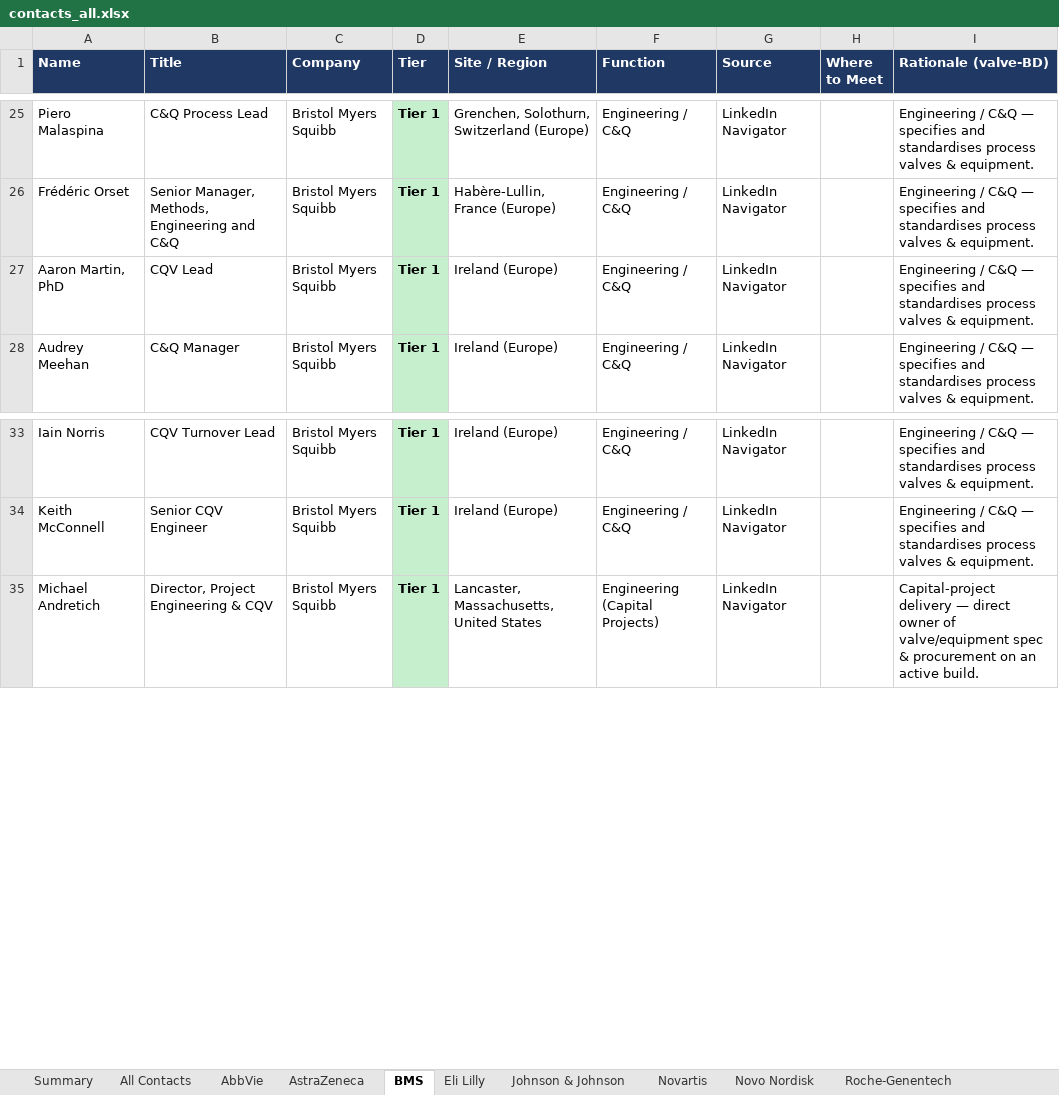
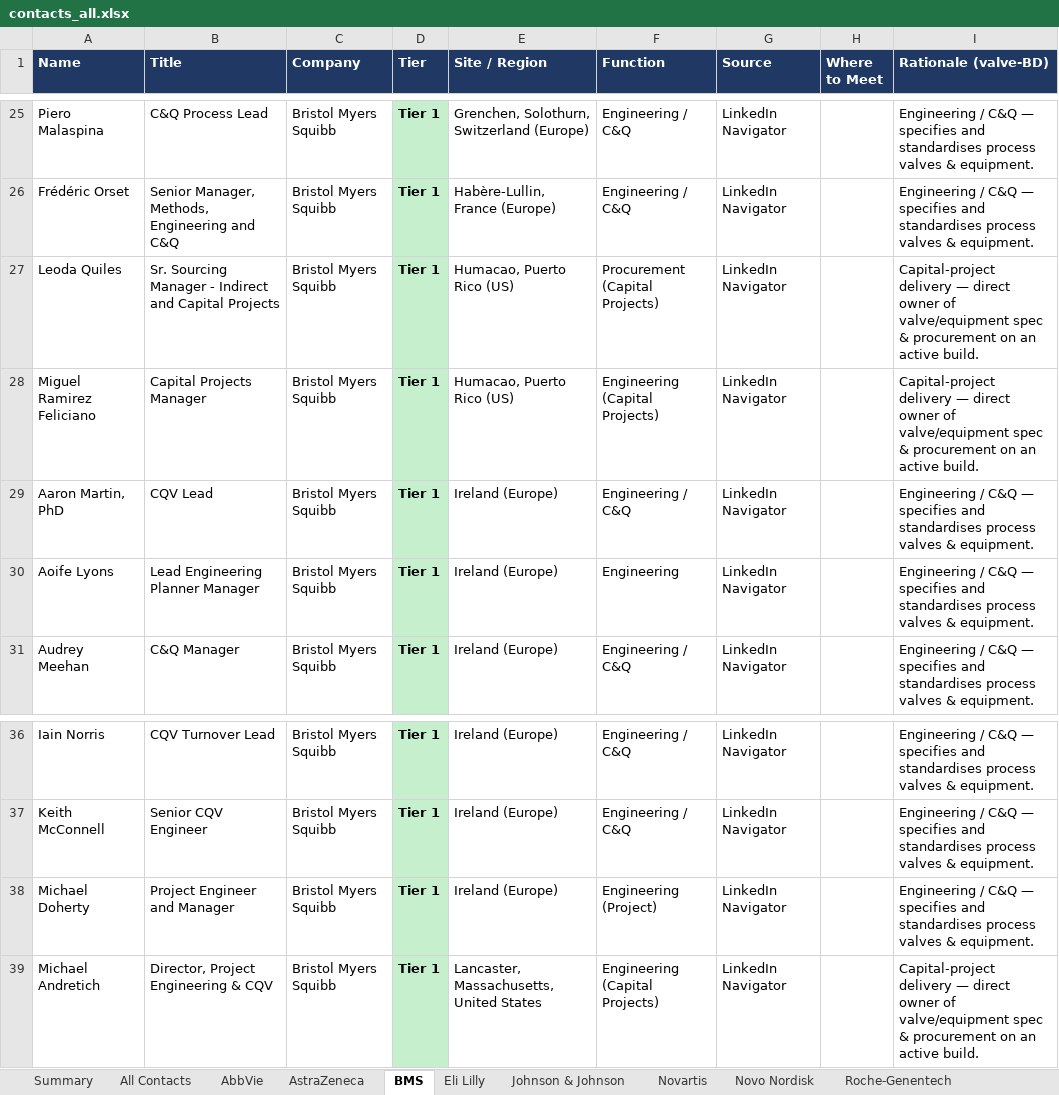
Before and after one commit to milescapper1-oss/claude-code, an Excel workbook: networkmap/data/contacts_all.xlsx, sheet BMS, drawn as a sheet; only a part is shown, gaps mark what is left out; values as stored, in another font and other column widths than the file's, no borders; the diff names each change by its address in the sheet, - before the commit and + after, or states it on an @@ line.

```diff
--- a/networkmap/data/contacts_all.xlsx (sheet BMS)
+++ b/networkmap/data/contacts_all.xlsx (sheet BMS)
+row 27: Leoda Quiles | Sr. Sourcing Manager - Indirect and Capital Projects | Bristol Myers Squibb | Tier 1 | Humacao, Puerto Rico (US) | Procurement (Capital Projects) | LinkedIn Navigator |  | Capital-project delivery — direct owner of valve/equipment spec & procurement on an active build.
+row 28: Miguel Ramirez Feliciano | Capital Projects Manager | Bristol Myers Squibb | Tier 1 | Humacao, Puerto Rico (US) | Engineering (Capital Projects) | LinkedIn Navigator |  | Capital-project delivery — direct owner of valve/equipment spec & procurement on an active build.
+row 30: Aoife Lyons | Lead Engineering Planner Manager | Bristol Myers Squibb | Tier 1 | Ireland (Europe) | Engineering | LinkedIn Navigator |  | Engineering / C&Q — specifies and standardises process valves & equipment.
+row 38: Michael Doherty | Project Engineer and Manager | Bristol Myers Squibb | Tier 1 | Ireland (Europe) | Engineering (Project) | LinkedIn Navigator |  | Engineering / C&Q — specifies and standardises process valves & equipment.
```
Also changed, not shown: sheet All Contacts, sheet Eli Lilly, sheet Roche-Genentech, sheet Novartis, sheet AbbVie, sheet Summary, 3 more sheets, 3 other files.
